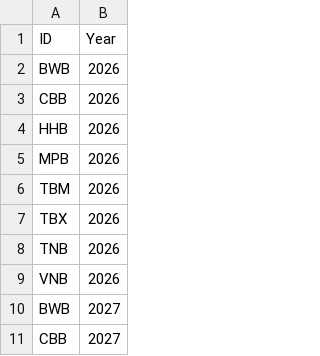
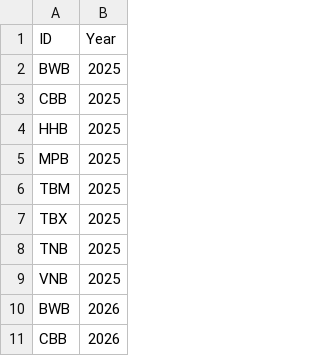
Before and after one commit to PeytonStrack/COM-245-Bridge-Prediction-Assignment, a CSV file: Bridges and Future Dates.csv, drawn as a sheet; only a part is shown; the shorter side is filled out with more unchanged rows; the diff names each change by its address in the sheet, - before the commit and + after, or states it on an @@ line.

```diff
--- a/Bridges and Future Dates.csv
+++ b/Bridges and Future Dates.csv
+row 2: BWB | 2025
+row 3: CBB | 2025
+row 4: HHB | 2025
+row 5: MPB | 2025
+row 6: TBM | 2025
+row 7: TBX | 2025
+row 8: TNB | 2025
+row 9: VNB | 2025
```
Also changed, not shown: 1 other file.
